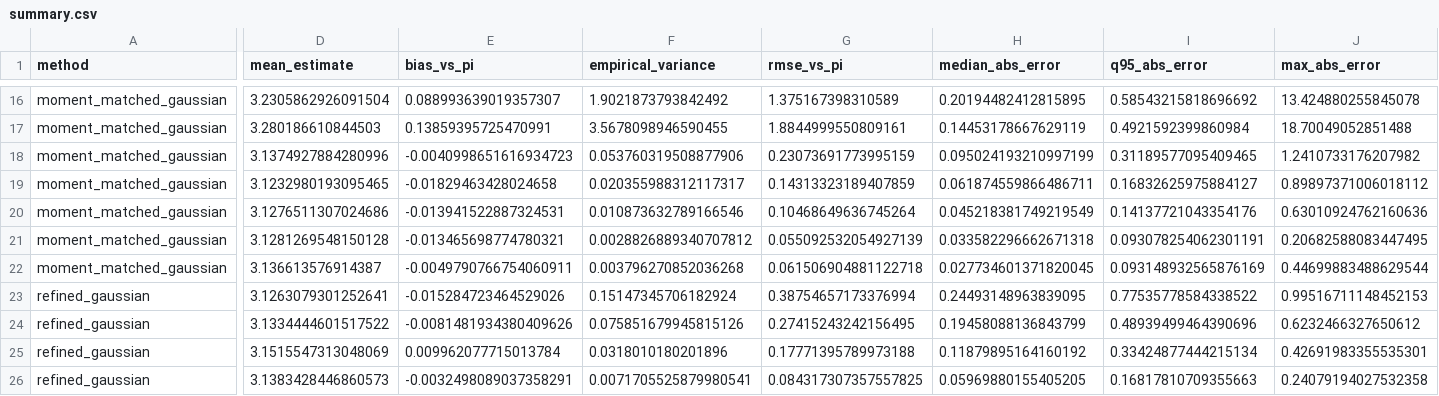
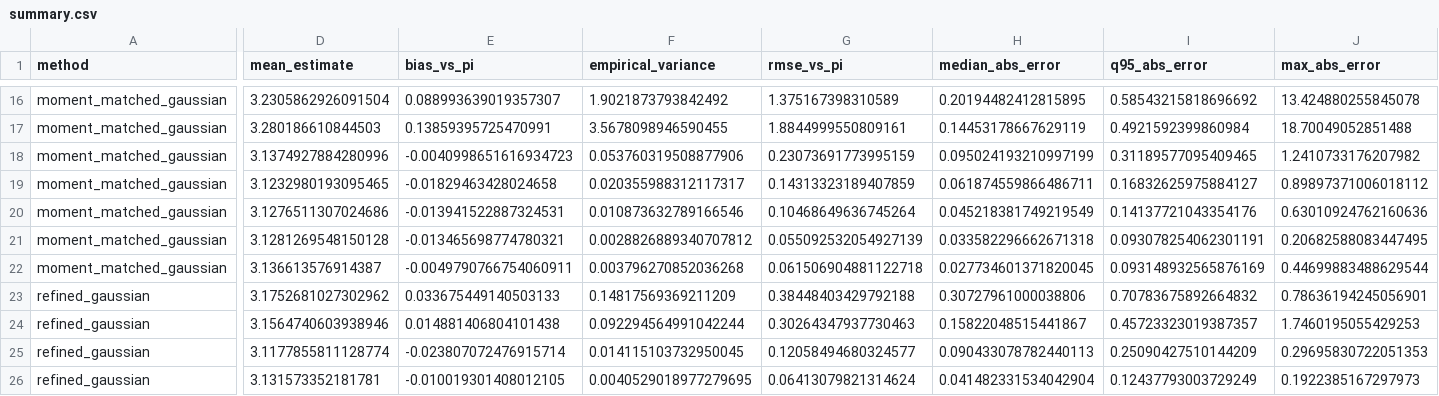
Before and after one commit to mnfe2o4/monte-carlo, a CSV file: results/summary/summary.csv, drawn as a sheet; only a part is shown, gaps mark what is left out; the diff covers the shown part only; the diff names each change by its address in the sheet, - before the commit and + after, or states it on an @@ line.

Commit message:
feat: refine Gaussian tuning and record experiment configuration
- Separate tuning and evaluation seeds and optimize using log weights
- Add optimization progress reporting and update refined Gaussian parameters
- Refresh raw estimates, summary statistics and comparison figures
- Record experiment settings and pinned dependencies
- Replace the local pandas wheel reference with a portable version pin
- Update README and remove redundant RNG initialization

```diff
--- a/results/summary/summary.csv
+++ b/results/summary/summary.csv
-D23 (mean_estimate): 3.1263079301252641
+D23 (mean_estimate): 3.1752681027302962
-E23 (bias_vs_pi): -0.015284723464529026
+E23 (bias_vs_pi): 0.033675449140503133
-F23 (empirical_variance): 0.15147345706182924
+F23 (empirical_variance): 0.14817569369211209
-G23 (rmse_vs_pi): 0.38754657173376994
+G23 (rmse_vs_pi): 0.38448403429792188
-H23 (median_abs_error): 0.24493148963839095
+H23 (median_abs_error): 0.30727961000038806
-I23 (q95_abs_error): 0.77535778584338522
+I23 (q95_abs_error): 0.70783675892664832
-J23 (max_abs_error): 0.99516711148452153
+J23 (max_abs_error): 0.78636194245056901
-D24 (mean_estimate): 3.1334444601517522
+D24 (mean_estimate): 3.1564740603938946
-E24 (bias_vs_pi): -0.0081481934380409626
+E24 (bias_vs_pi): 0.014881406804101438
-F24 (empirical_variance): 0.075851679945815126
+F24 (empirical_variance): 0.092294564991042244
-G24 (rmse_vs_pi): 0.27415243242156495
+G24 (rmse_vs_pi): 0.30264347937730463
-H24 (median_abs_error): 0.19458088136843799
+H24 (median_abs_error): 0.15822048515441867
-I24 (q95_abs_error): 0.48939499464390696
+I24 (q95_abs_error): 0.45723323019387357
-J24 (max_abs_error): 0.6232466327650612
+J24 (max_abs_error): 1.7460195055429253
-D25 (mean_estimate): 3.1515547313048069
+D25 (mean_estimate): 3.1177855811128774
-E25 (bias_vs_pi): 0.009962077715013784
+E25 (bias_vs_pi): -0.023807072476915714
-F25 (empirical_variance): 0.0318010180201896
+F25 (empirical_variance): 0.014115103732950045
-G25 (rmse_vs_pi): 0.17771395789973188
+G25 (rmse_vs_pi): 0.12058494680324577
-H25 (median_abs_error): 0.11879895164160192
+H25 (median_abs_error): 0.090433078782440113
-I25 (q95_abs_error): 0.33424877444215134
+I25 (q95_abs_error): 0.25090427510144209
-J25 (max_abs_error): 0.42691983355535301
+J25 (max_abs_error): 0.29695830722051353
-D26 (mean_estimate): 3.1383428446860573
+D26 (mean_estimate): 3.131573352181781
-E26 (bias_vs_pi): -0.0032498089037358291
+E26 (bias_vs_pi): -0.010019301408012105
-F26 (empirical_variance): 0.0071705525879980541
+F26 (empirical_variance): 0.0040529018977279695
-G26 (rmse_vs_pi): 0.084317307357557825
+G26 (rmse_vs_pi): 0.06413079821314624
-H26 (median_abs_error): 0.05969880155405205
+H26 (median_abs_error): 0.041482331534042904
-I26 (q95_abs_error): 0.16817810709355663
+I26 (q95_abs_error): 0.12437793003729249
-J26 (max_abs_error): 0.24079194027532358
+J26 (max_abs_error): 0.1922385167297973
```
Also changed, not shown: 21 edited cells elsewhere in this file, results/raw/refined_gaussian.csv, 10 other files.
